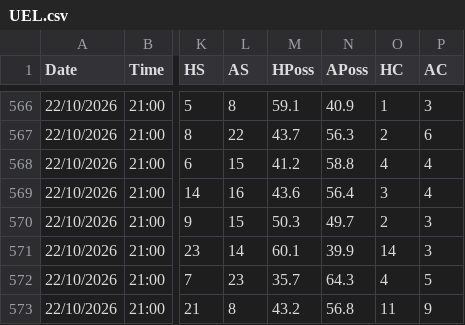
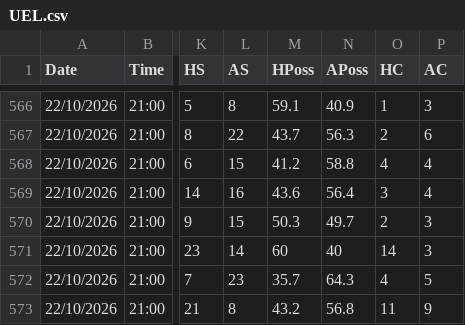
Before and after one commit to yorsbedoya-ui/pizarra-de-pronosticos, a CSV file: data/europa/UEL.csv, drawn as a sheet; only a part is shown, gaps mark what is left out; the diff names each change by its address in the sheet, - before the commit and + after, or states it on an @@ line.

Commit message:
Europa 2026-10-23T00:39

```diff
--- a/data/europa/UEL.csv
+++ b/data/europa/UEL.csv
-M571 (HPoss): 60.1
+M571 (HPoss): 60
-N571 (APoss): 39.9
+N571 (APoss): 40
```
Also changed, not shown: 1 other file.
